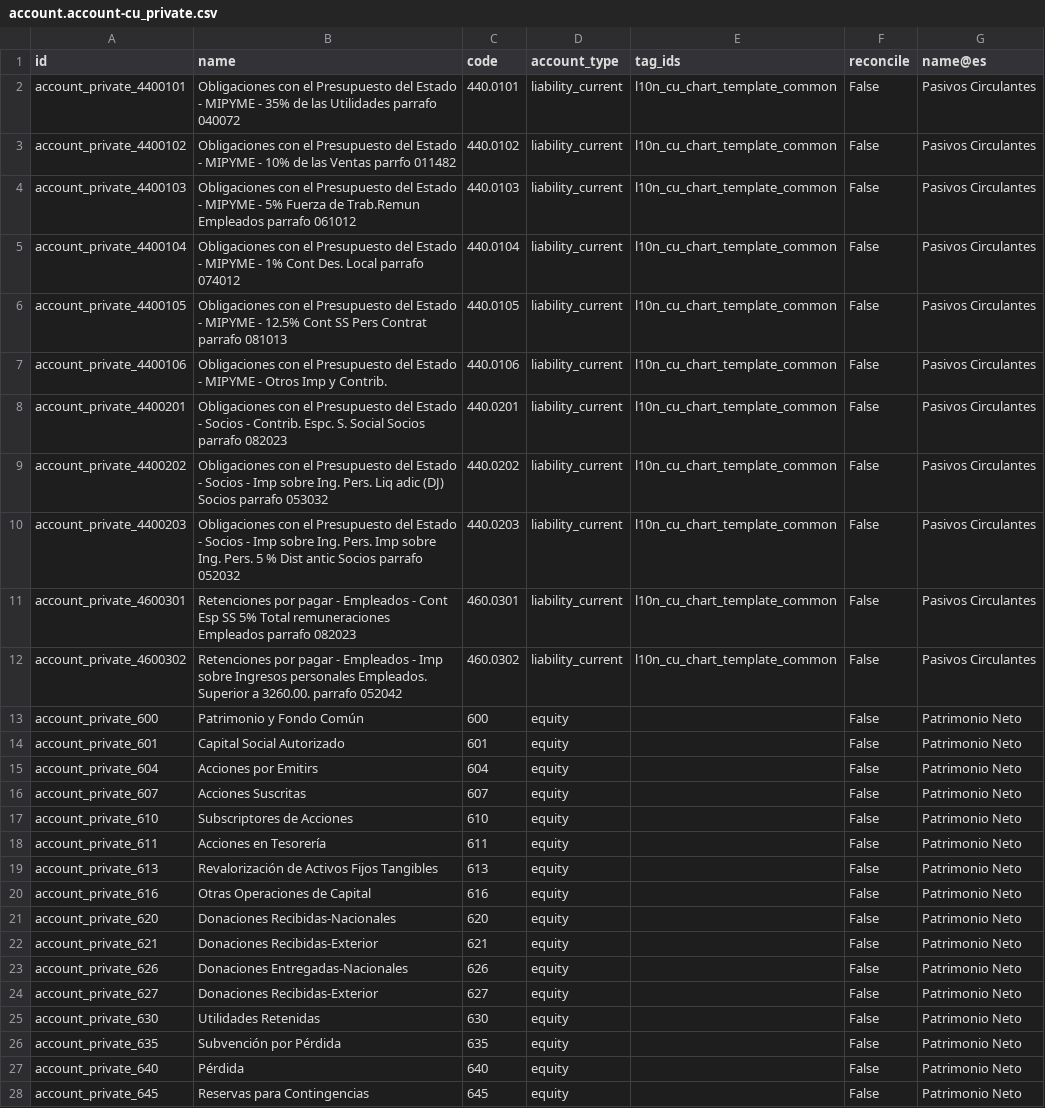
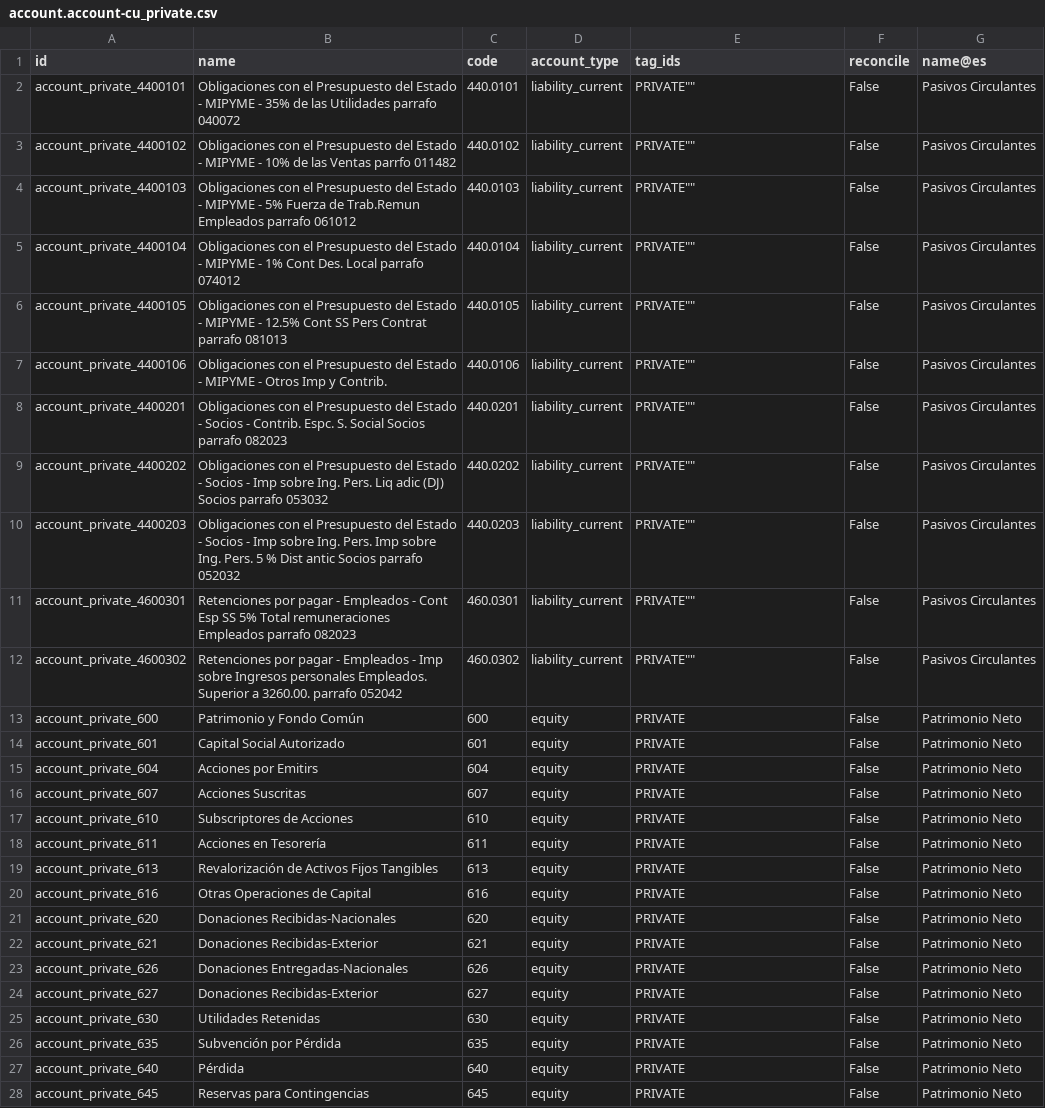
Before and after one commit to elierwclik/l10n-cuba, a CSV file: l10n_cu/data/template/account.account-cu_private.csv, drawn as a sheet; only a part is shown; the diff covers the shown part only; the diff names each change by its address in the sheet, - before the commit and + after, or states it on an @@ line.

Commit message:
update: modify account CSV file to include 'PRIVATE' tag for sensitive data

```diff
--- a/l10n_cu/data/template/account.account-cu_private.csv
+++ b/l10n_cu/data/template/account.account-cu_private.csv
-E2:E12 (tag_ids): l10n_cu_chart_template_common
+E2:E12 (tag_ids): PRIVATE""
-E13:E28 (tag_ids): (empty)
+E13:E28 (tag_ids): PRIVATE
```
Also changed, not shown: 11 edited cells elsewhere in this file.
